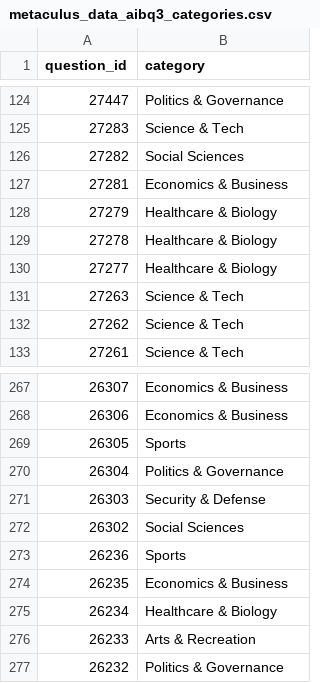
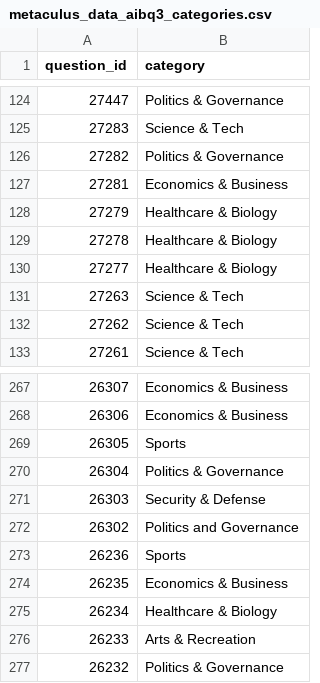
Before and after one commit to jannalulu/llm-forecasting-benchmark, a CSV file: scraping/metaculus_data_aibq3_categories.csv, drawn as a sheet; only a part is shown, gaps mark what is left out.

Commit message:
remove social science as a category

```diff
--- a/scraping/metaculus_data_aibq3_categories.csv
+++ b/scraping/metaculus_data_aibq3_categories.csv
@@ -125,3 +125,3 @@ question_id,category
 27283,Science & Tech
-27282,Social Sciences
+27282,Politics & Governance
 27281,Economics & Business
@@ -271,3 +271,3 @@ question_id,category
 26303,Security & Defense
-26302,Social Sciences
+26302,Politics and Governance
 26236,Sports
```
Also changed, not shown: 1 other file.
